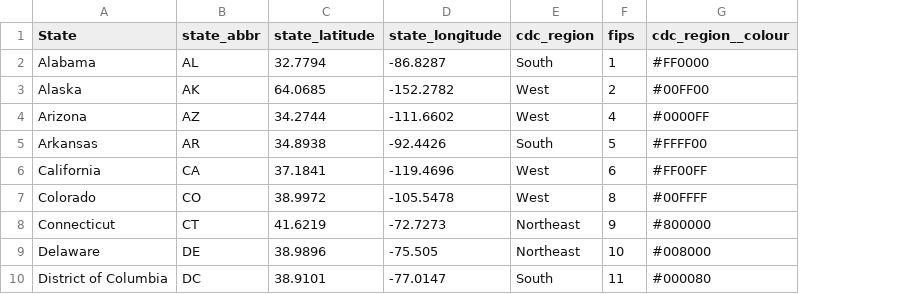
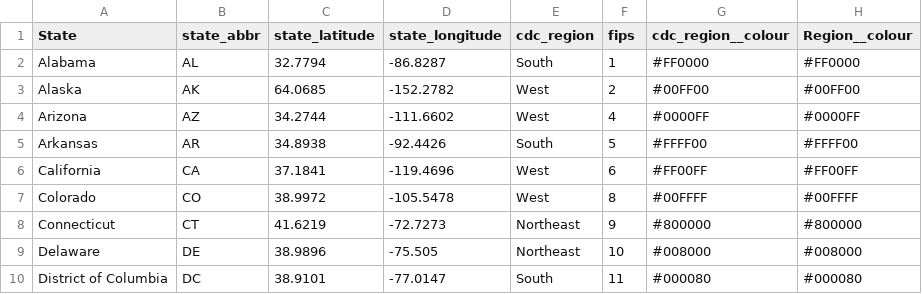
Before and after one commit to genomicepi/nwss, a CSV file: states_regions_colors.csv, drawn as a sheet; only a part is shown; the diff names each change by its address in the sheet, - before the commit and + after, or states it on an @@ line.

Commit message:
Update states_regions_colors.csv

```diff
--- a/states_regions_colors.csv
+++ b/states_regions_colors.csv
+column H (Region__colour), rows 2-10: #FF0000 | #00FF00 | #0000FF | #FFFF00 | #FF00FF | #00FFFF | #800000 | #008000 | #000080
```
